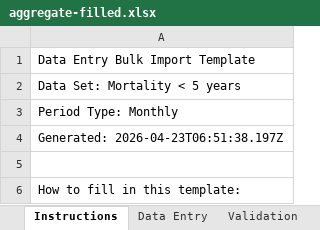
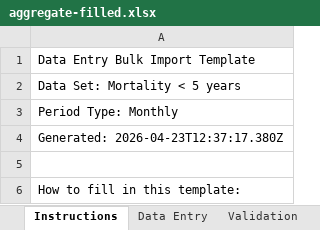
Before and after one commit to ISWE-Solutions/iswe-bulk-import-export, an Excel workbook: test-harness/.tmp/aggregate-filled.xlsx, sheet Instructions, drawn as a sheet; only a part is shown; values as stored, in another font and other column widths than the file's, no borders; the diff names each change by its address in the sheet, - before the commit and + after, or states it on an @@ line.

```diff
--- a/test-harness/.tmp/aggregate-filled.xlsx (sheet Instructions)
+++ b/test-harness/.tmp/aggregate-filled.xlsx (sheet Instructions)
-A4: Generated: 2026-04-23T06:51:38.197Z
+A4: Generated: 2026-04-23T12:37:17.380Z
```
Also changed, not shown: sheet Validation, test-harness/.tmp/DataElements_Export_2026-04-23.xlsx, test-harness/.tmp/OptionSets_Export_2026-04-23.xlsx, 25 other files.
